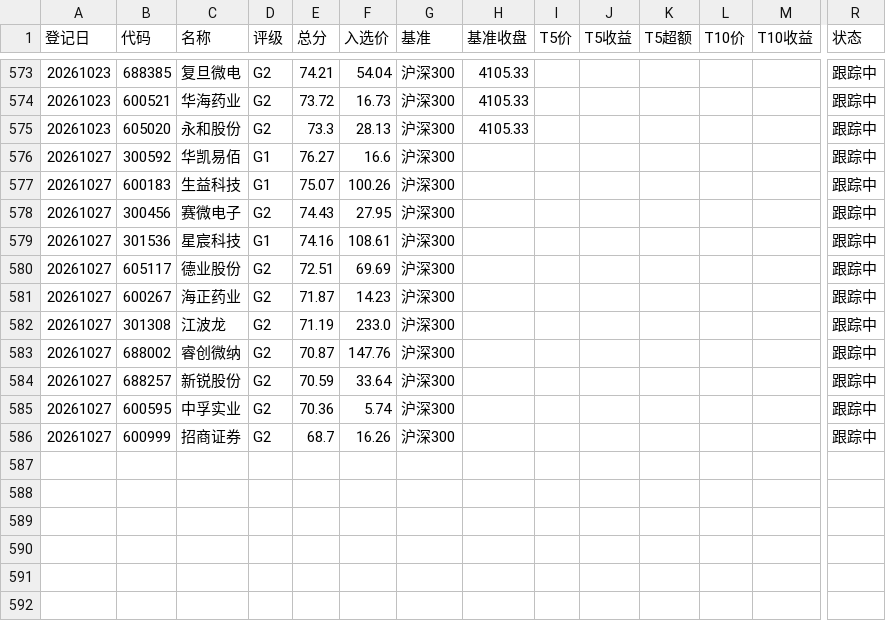
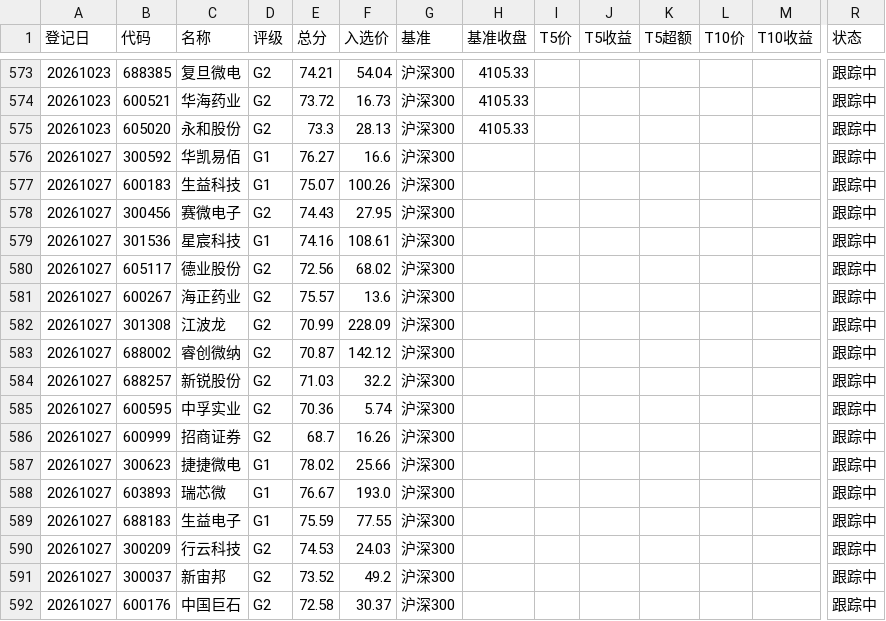
Before and after one commit to yiongq/astock-radar, a CSV file: data/track/records.csv, drawn as a sheet; only a part is shown, gaps mark what is left out; rows hold the shown columns only; the diff names each change by its address in the sheet, - before the commit and + after, or states it on an @@ line.

```diff
--- a/data/track/records.csv
+++ b/data/track/records.csv
-E580 (总分): 72.51
+E580 (总分): 72.56
-F580 (入选价): 69.69
+F580 (入选价): 68.02
-E581 (总分): 71.87
+E581 (总分): 75.57
-F581 (入选价): 14.23
+F581 (入选价): 13.6
-E582 (总分): 71.19
+E582 (总分): 70.99
-F582 (入选价): 233.0
+F582 (入选价): 228.09
-F583 (入选价): 147.76
+F583 (入选价): 142.12
-E584 (总分): 70.59
+E584 (总分): 71.03
-F584 (入选价): 33.64
+F584 (入选价): 32.2
+row 587: 20261027 | 300623 | 捷捷微电 | G1 | 78.02 | 25.66 | 沪深300 |  |  |  |  |  |  | 跟踪中
+row 588: 20261027 | 603893 | 瑞芯微 | G1 | 76.67 | 193.0 | 沪深300 |  |  |  |  |  |  | 跟踪中
+row 589: 20261027 | 688183 | 生益电子 | G1 | 75.59 | 77.55 | 沪深300 |  |  |  |  |  |  | 跟踪中
+row 590: 20261027 | 300209 | 行云科技 | G2 | 74.53 | 24.03 | 沪深300 |  |  |  |  |  |  | 跟踪中
+row 591: 20261027 | 300037 | 新宙邦 | G2 | 73.52 | 49.2 | 沪深300 |  |  |  |  |  |  | 跟踪中
+row 592: 20261027 | 600176 | 中国巨石 | G2 | 72.58 | 30.37 | 沪深300 |  |  |  |  |  |  | 跟踪中
```
Also changed, not shown: data/latest/klines.csv, data/latest/spot.csv, 8 other files.
